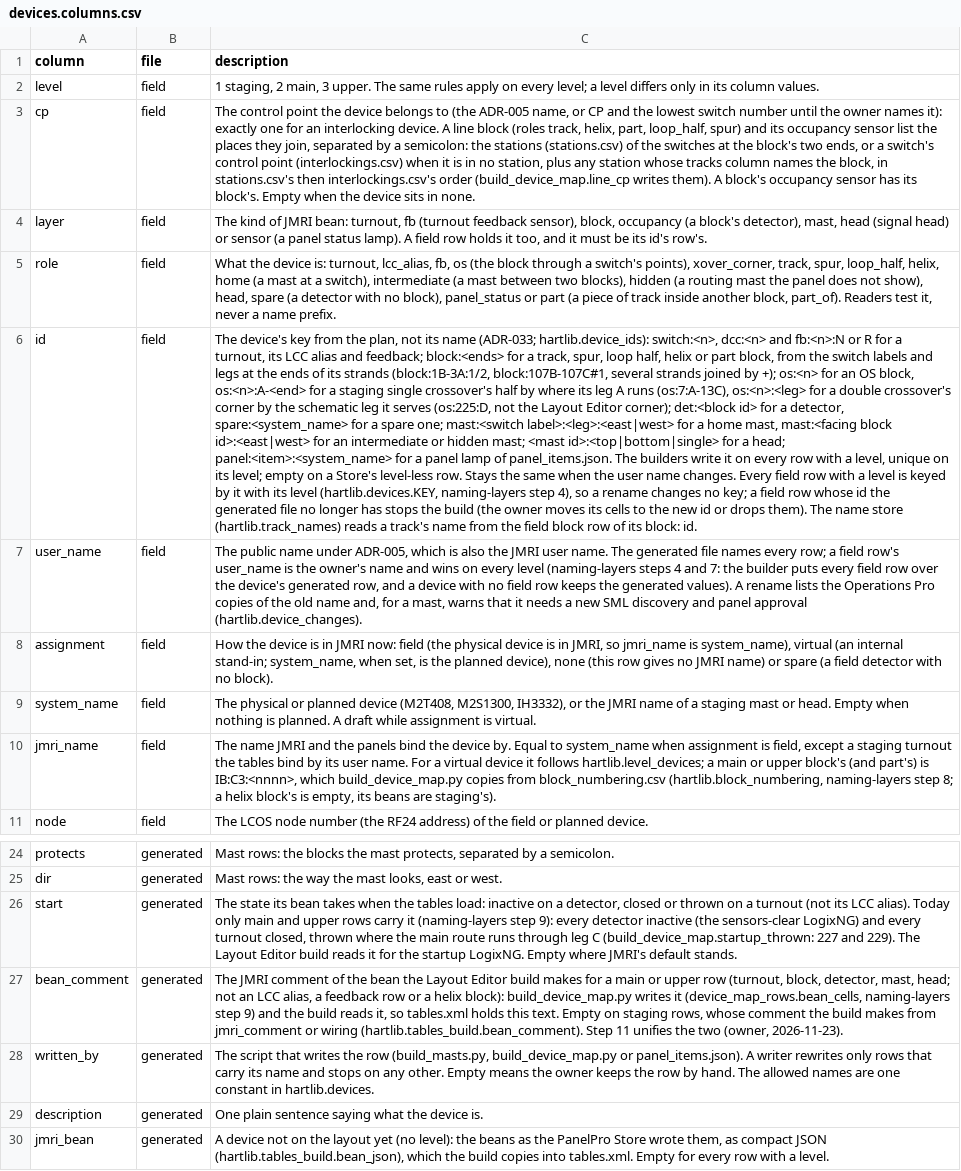
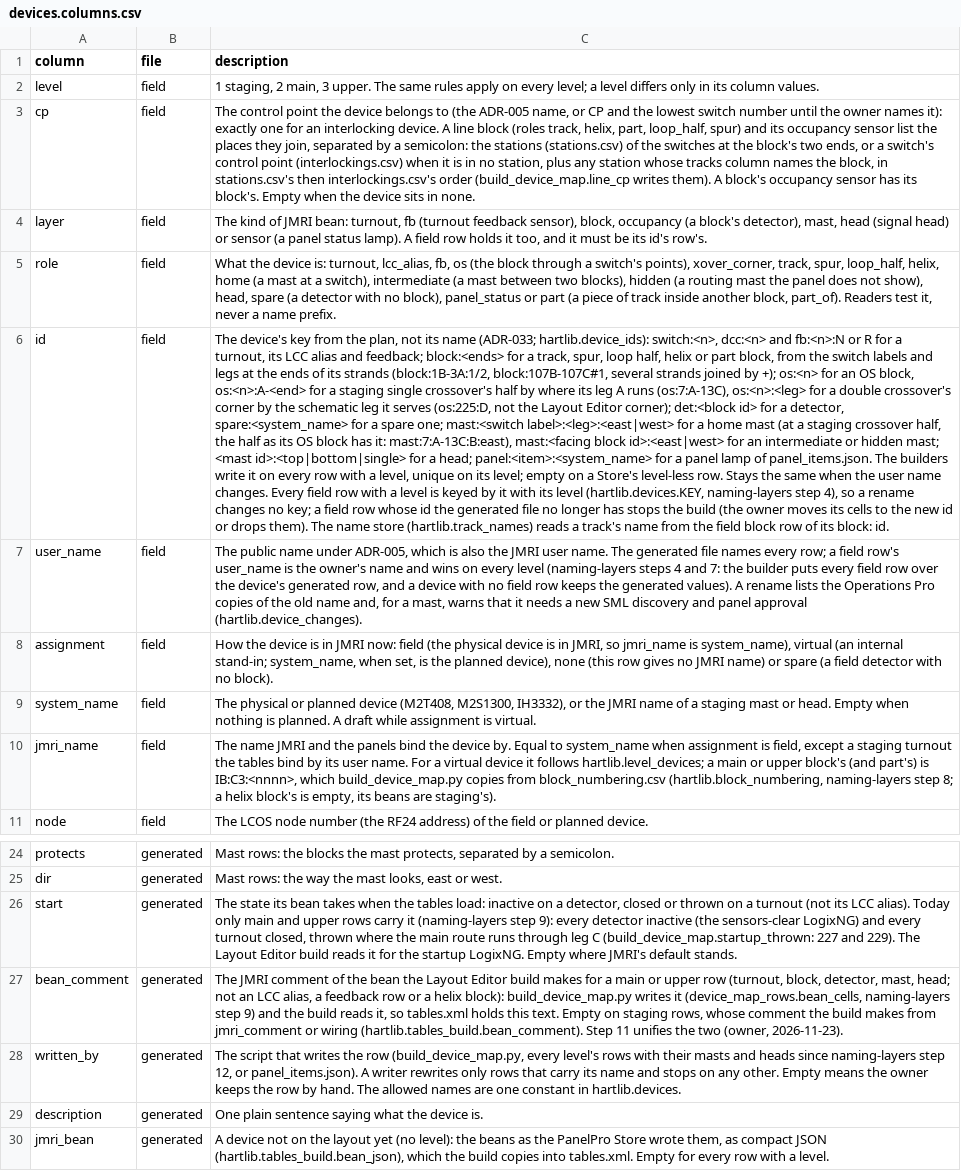
Before and after one commit to lnevo/hart, a CSV file: jmri/layouts/hart/data/devices.columns.csv, drawn as a sheet; only a part is shown, gaps mark what is left out; the diff names each change by its address in the sheet, - before the commit and + after, or states it on an @@ line.

```diff
--- a/jmri/layouts/hart/data/devices.columns.csv
+++ b/jmri/layouts/hart/data/devices.columns.csv
-C6 (description): …a home mast, mast:<facing block…
+C6 (description): …a home mast (at a staging crossover half, the half as its OS block has it: mast:7:A-13C:B:east), mast:<facing block…
-C28 (description): …the row (build_masts.py, build_device_map.py or panel_items.json).…
+C28 (description): …the row (build_device_map.py, every level's rows with their masts and heads since naming-layers step 12, or panel_items.json).…
```
Also changed, not shown: jmri/layouts/hart/data/devices_field.csv, jmri/layouts/hart/data/devices_generated.csv, 35 other files.
